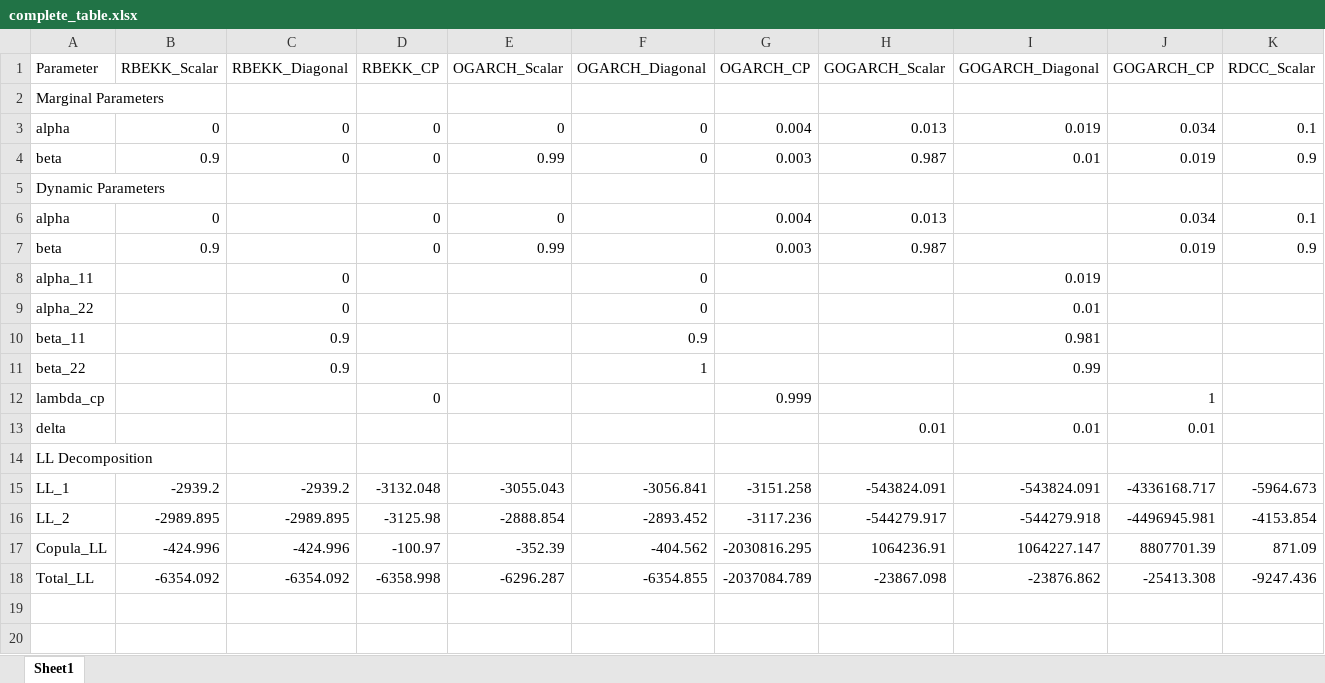
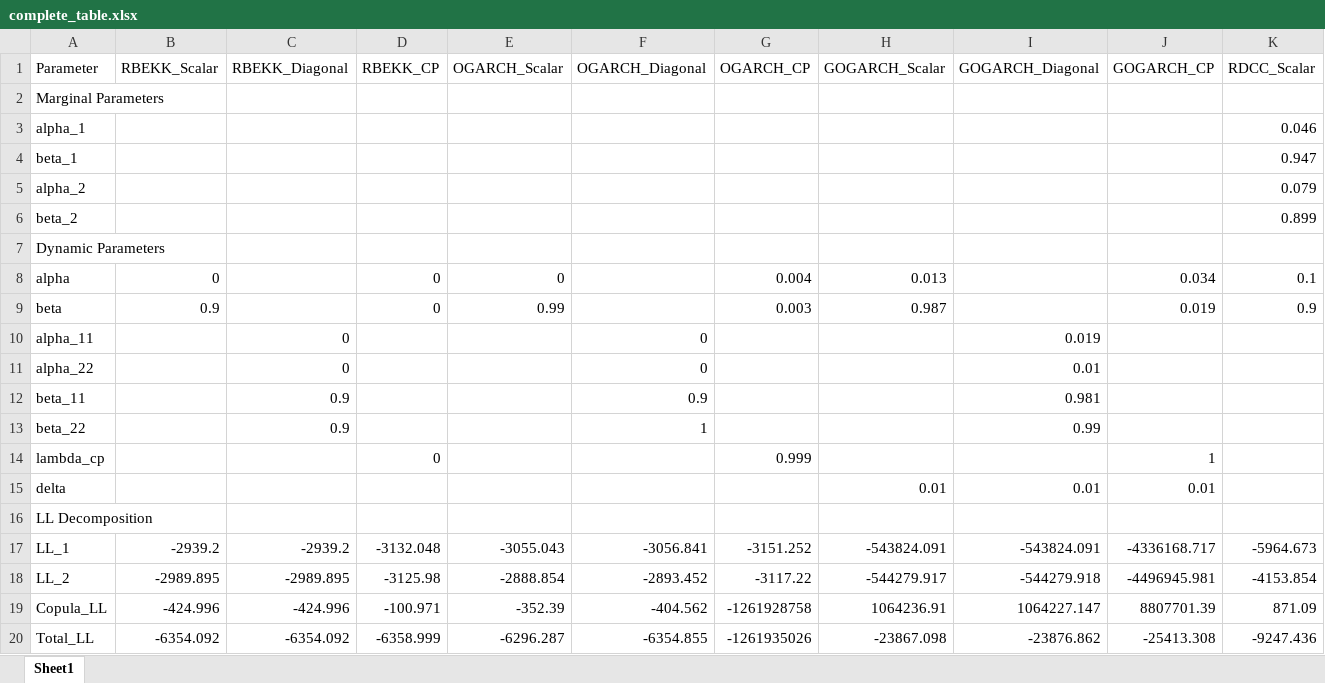
Before and after one commit to Cami-droid/RARCH_Model_Estimation, an Excel workbook: results/complete_table.xlsx, sheet Sheet1, drawn as a sheet; only a part is shown; values as stored, in another font and other column widths than the file's, no borders; removed rows and columns are numbered as before the commit, all else as after; rows hold the shown columns only; the diff names each change by its address in the sheet, - before the commit and + after, or states it on an @@ line.

```diff
--- a/results/complete_table.xlsx (sheet Sheet1)
+++ b/results/complete_table.xlsx (sheet Sheet1)
-row 3: alpha | 0 | 0 | 0 | 0 | 0 | 0.004 | 0.013 | 0.019 | 0.034 | 0.1
-row 4: beta | 0.9 | 0 | 0 | 0.99 | 0 | 0.003 | 0.987 | 0.01 | 0.019 | 0.9
+row 3: alpha_1 |  |  |  |  |  |  |  |  |  | 0.046
+row 4: beta_1 |  |  |  |  |  |  |  |  |  | 0.947
+row 5: alpha_2 |  |  |  |  |  |  |  |  |  | 0.079
+row 6: beta_2 |  |  |  |  |  |  |  |  |  | 0.899
-G17 (OGARCH_CP): -3151.258
+G17 (OGARCH_CP): -3151.252
-G18 (OGARCH_CP): -3117.236
+G18 (OGARCH_CP): -3117.22
-D19 (RBEKK_CP): -100.97
+D19 (RBEKK_CP): -100.971
-G19 (OGARCH_CP): -2030816.295
+G19 (OGARCH_CP): -1261928758
-D20 (RBEKK_CP): -6358.998
+D20 (RBEKK_CP): -6358.999
-G20 (OGARCH_CP): -2037084.789
+G20 (OGARCH_CP): -1261935026
```
Also changed, not shown: 2 other files.
